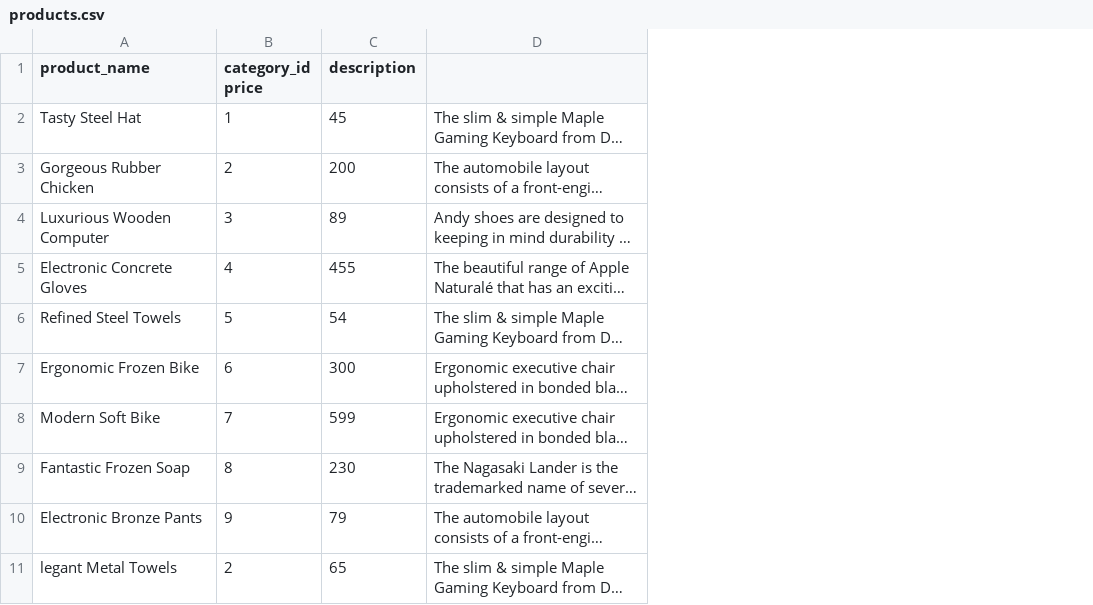
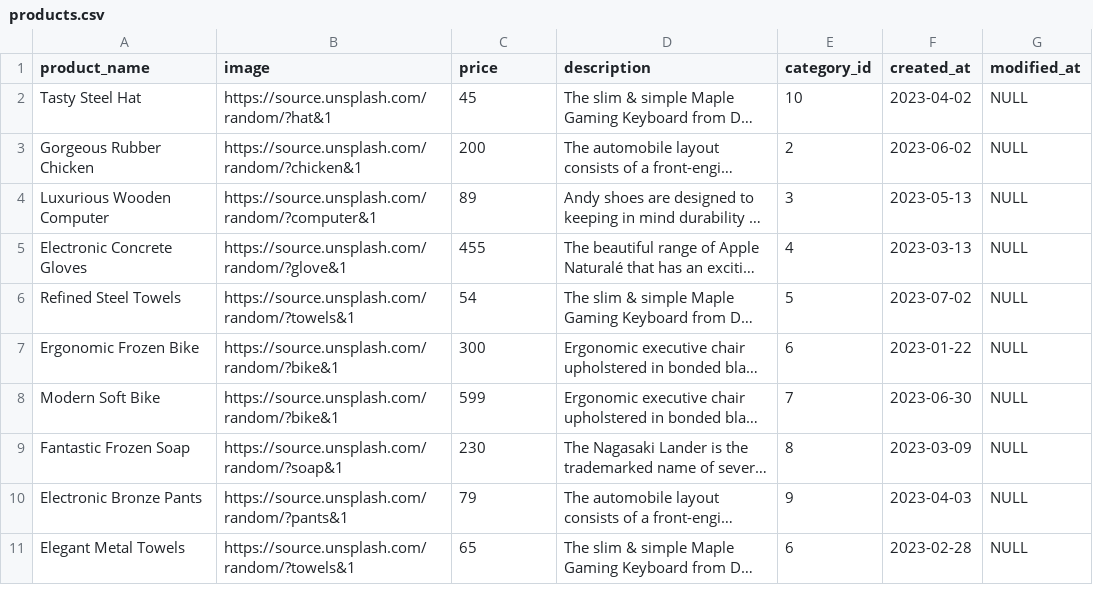
Before and after one commit to ZealinBee/database-design-teamwork, a CSV file: data/products.csv, drawn as a sheet; long unchanged cells end in …; removed rows and columns are numbered as before the commit, all else as after; the diff names each change by its address in the sheet, - before the commit and + after, or states it on an @@ line.

```diff
--- a/data/products.csv
+++ b/data/products.csv
-column B (category_id price), rows 2-11: 1 | 2 | 3 | 4 | 5 | 6 | 7 | 8 | 9 | 2
+column B (image), rows 2-11: https://source.unsplash.com/random/?hat&1 | https://source.unsplash.com/random/?chicken&1 | https://source.unsplash.com/random/?computer&1 | https://source.unsplash.com/random/?glove&1 | https://source.unsplash.com/random/?towels&1 | https://source.unsplash.com/random/?bike&1 | https://source.unsplash.com/random/?bike&1 | https://source.unsplash.com/random/?soap&1 | https://source.unsplash.com/random/?pants&1 | https://source.unsplash.com/random/?towels&1
+column E (category_id), rows 2-11: 10 | 2 | 3 | 4 | 5 | 6 | 7 | 8 | 9 | 6
+column F (created_at), rows 2-11: 2023-04-02 | 2023-06-02 | 2023-05-13 | 2023-03-13 | 2023-07-02 | 2023-01-22 | 2023-06-30 | 2023-03-09 | 2023-04-03 | 2023-02-28
+column G (modified_at), rows 2-11: all NULL
-C1: description
+C1: price
-D1: (empty)
+D1: description
-A11 (product_name): legant Metal Towels
+A11 (product_name): Elegant Metal Towels
```
Also changed, not shown: data/users.csv, 4 other files.
